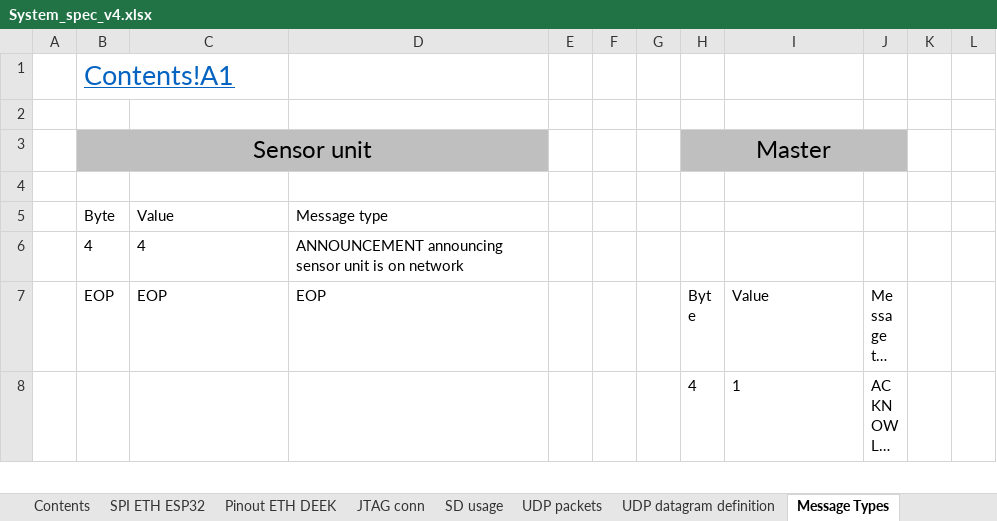
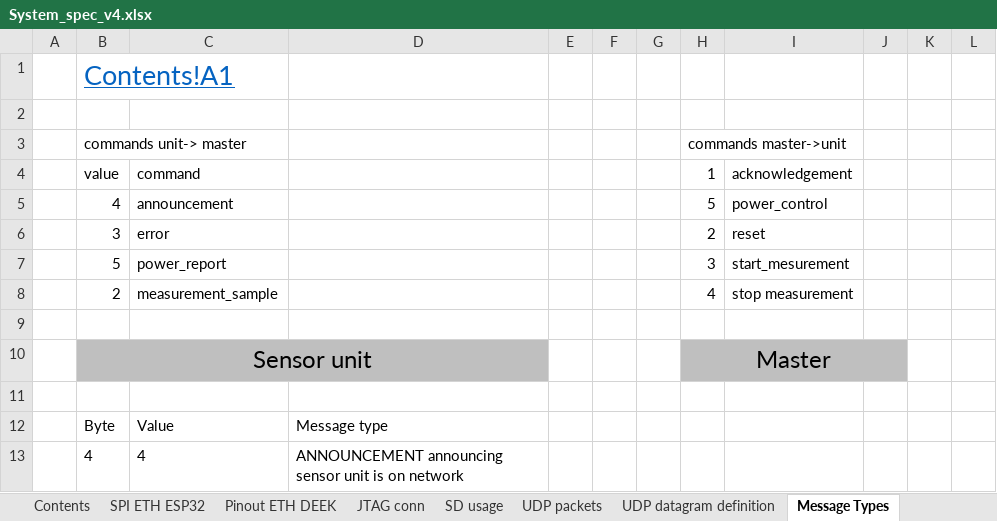
Before and after one commit to Yourigh/FRA_Sensor_platform, an Excel workbook: 1-SystemDocs/System_spec_v4.xlsx, sheet Message Types, drawn as a sheet; only a part is shown; the shorter side is filled out with more unchanged rows; long unchanged cells end in …; values as stored, in another font and other column widths than the file's, no borders; charts and pictures not drawn; the diff names each change by its address in the sheet, - before the commit and + after, or states it on an @@ line.

```diff
--- a/1-SystemDocs/System_spec_v4.xlsx (sheet Message Types)
+++ b/1-SystemDocs/System_spec_v4.xlsx (sheet Message Types)
+row 3:  | commands unit-> master |  |  |  |  |  | commands master->unit
+row 4:  | value | command |  |  |  |  | 1 | acknowledgement
+row 5:  | 4 | announcement |  |  |  |  | 5 | power_control
+row 6:  | 3 | error |  |  |  |  | 2 | reset
+row 7:  | 5 | power_report |  |  |  |  | 3 | start_mesurement
+row 8:  | 2 | measurement_sample |  |  |  |  | 4 | stop measurement
+row 9: (empty)
```
Also changed, not shown: sheet Sensor configuration set, sheet Error Codes, sheet El-chem debugging, formulas that keep their value, charts or pictures, 7 other files.
